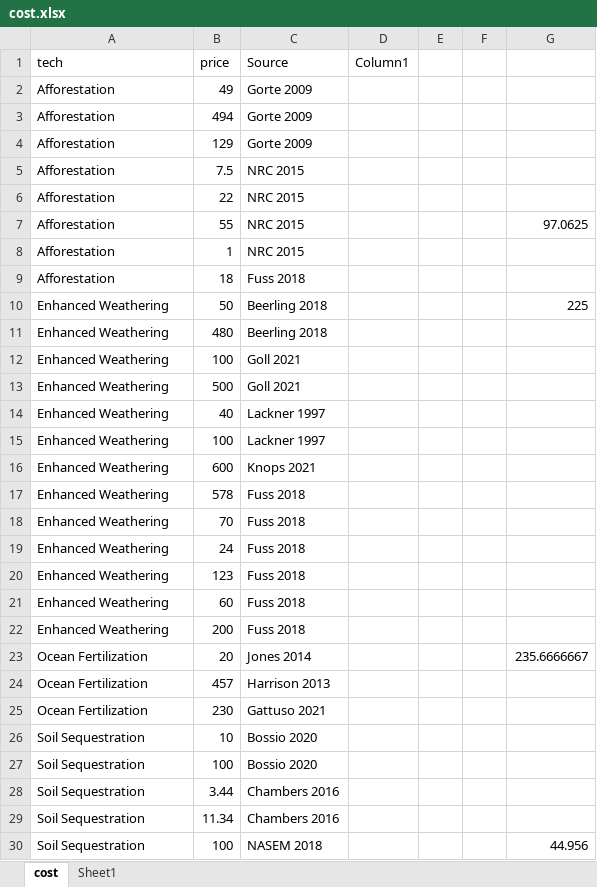
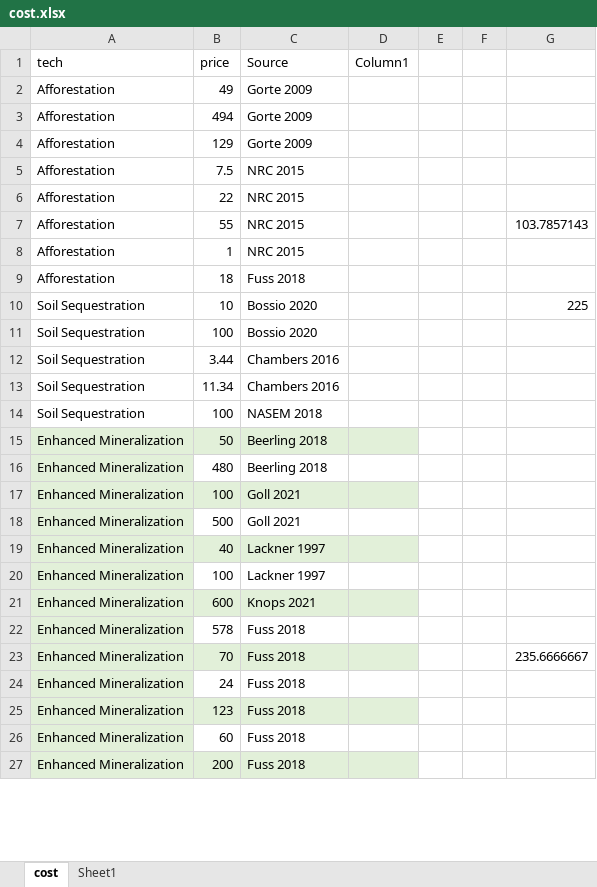
Before and after one commit to thimomerke/carbon-removal-technologies-potential-cost, an Excel workbook: cost.xlsx, sheet cost, drawn as a sheet; only a part is shown; values as stored, in another font and other column widths than the file's, no borders; table styles not drawn; removed rows and columns are numbered as before the commit, all else as after; the diff covers the shown part only; the diff names each change by its address in the sheet, - before the commit and + after, or states it on an @@ line.

```diff
--- a/cost.xlsx (sheet cost)
+++ b/cost.xlsx (sheet cost)
-G7: 97.0625
+G7: 103.7857143
-row 10: Enhanced Weathering | 50 | Beerling 2018 |  |  |  | 225
-row 11: Enhanced Weathering | 480 | Beerling 2018
-row 12: Enhanced Weathering | 100 | Goll 2021
-row 13: Enhanced Weathering | 500 | Goll 2021
-row 14: Enhanced Weathering | 40 | Lackner 1997
-row 15: Enhanced Weathering | 100 | Lackner 1997
-row 16: Enhanced Weathering | 600 | Knops 2021
-row 17: Enhanced Weathering | 578 | Fuss 2018
-row 18: Enhanced Weathering | 70 | Fuss 2018
-row 19: Enhanced Weathering | 24 | Fuss 2018
-row 20: Enhanced Weathering | 123 | Fuss 2018
-row 21: Enhanced Weathering | 60 | Fuss 2018
-row 22: Enhanced Weathering | 200 | Fuss 2018
-row 23: Ocean Fertilization | 20 | Jones 2014 |  |  |  | 235.6666667
@@ row 24 moved to row 29: Ocean Fertilization @@
-row 25: Ocean Fertilization | 230 | Gattuso 2021
-G10: (empty)
+G10: 225
-G14: 44.956
+G14: (empty)
+row 15: Enhanced Mineralization | 50 | Beerling 2018
+row 16: Enhanced Mineralization | 480 | Beerling 2018
+row 17: Enhanced Mineralization | 100 | Goll 2021
+row 18: Enhanced Mineralization | 500 | Goll 2021
+row 19: Enhanced Mineralization | 40 | Lackner 1997
+row 20: Enhanced Mineralization | 100 | Lackner 1997
+row 21: Enhanced Mineralization | 600 | Knops 2021
+row 22: Enhanced Mineralization | 578 | Fuss 2018
+row 23: Enhanced Mineralization | 70 | Fuss 2018 |  |  |  | 235.6666667
+row 24: Enhanced Mineralization | 24 | Fuss 2018
+row 25: Enhanced Mineralization | 123 | Fuss 2018
+row 26: Enhanced Mineralization | 60 | Fuss 2018
+row 27: Enhanced Mineralization | 200 | Fuss 2018
```
Also changed, not shown: 2 added rows elsewhere in this sheet, potential.xlsx, 6 other files.
